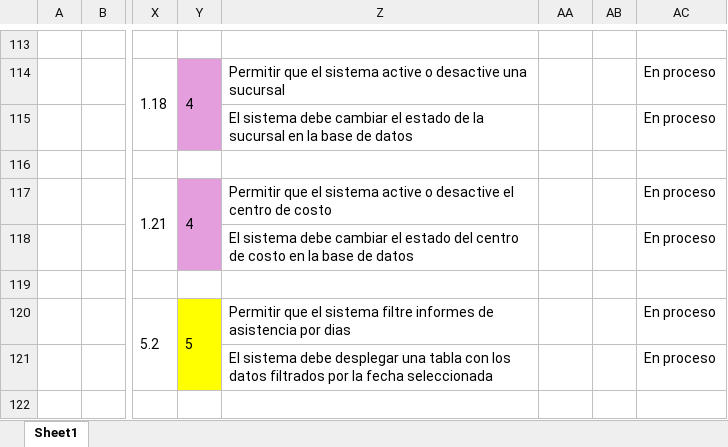
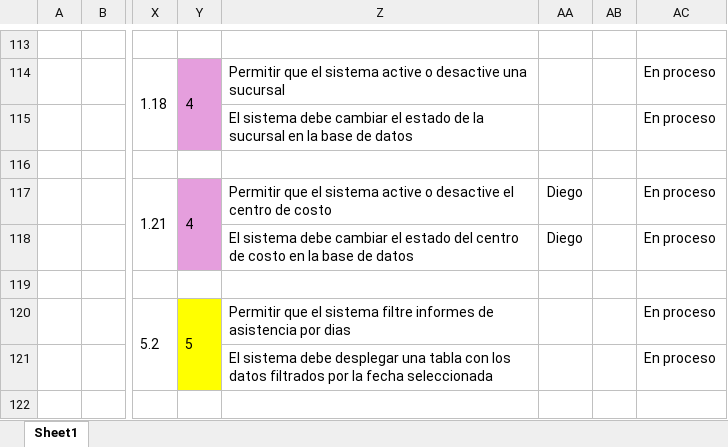
Before and after one commit to vixo23/ING-DE-SOFTWARE, an Excel workbook: INCREMENTO2/EXCELS/Backlog sprint - Sprint backlog - Sprint Review.xlsx, sheet Sheet1, drawn as a sheet; only a part is shown, gaps mark what is left out; values as stored, in another font and other column widths than the file's, no borders; the diff covers the shown part only; the diff names each change by its address in the sheet, - before the commit and + after, or states it on an @@ line.

```diff
--- a/INCREMENTO2/EXCELS/Backlog sprint - Sprint backlog - Sprint Review.xlsx (sheet Sheet1)
+++ b/INCREMENTO2/EXCELS/Backlog sprint - Sprint backlog - Sprint Review.xlsx (sheet Sheet1)
-AA117:AA118: (empty)
+AA117:AA118: Diego
```
Also changed, not shown: 61 hidden or unhidden rows, 2 edited cells and merged cells elsewhere in this sheet, INCREMENTO2/Excels/Backlog sprint - Sprint backlog - Sprint Review.xlsx.
